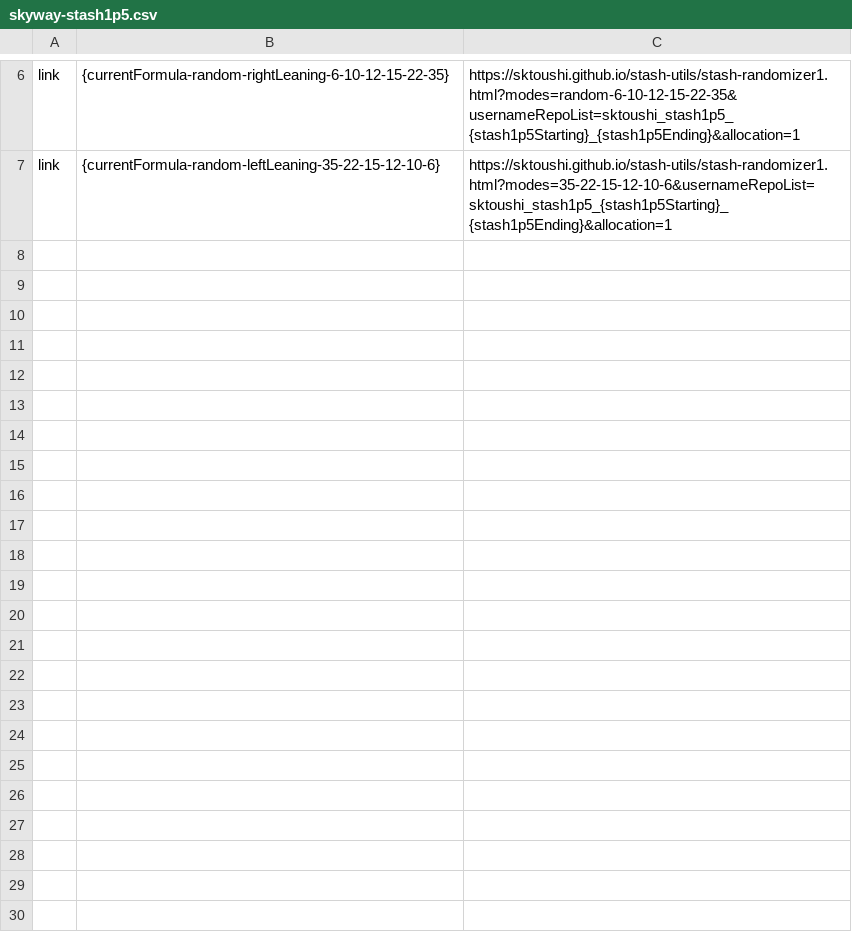
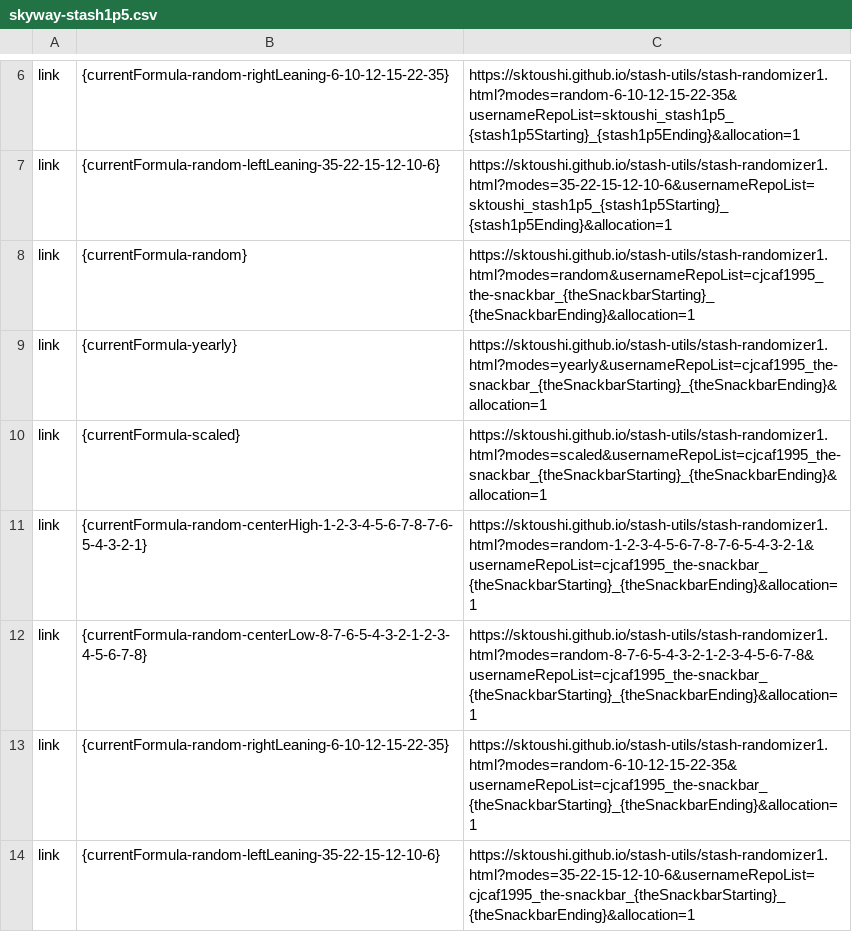
Before and after one commit to sktoushi/stash-utils, a CSV file: skyway-stash1p5.csv, drawn as a sheet; only a part is shown, gaps mark what is left out; the diff names each change by its address in the sheet, - before the commit and + after, or states it on an @@ line.

Commit message:
Update skyway-stash1p5.csv

```diff
--- a/skyway-stash1p5.csv
+++ b/skyway-stash1p5.csv
+row 8: link | {currentFormula-random} | https://sktoushi.github.io/stash-utils/stash-randomizer1.html?modes=random&usernameRepoList=cjcaf1995_the-snackbar_{theSnackbarStarting}_{theSnackbarEnding}&allocation=1
+row 9: link | {currentFormula-yearly} | https://sktoushi.github.io/stash-utils/stash-randomizer1.html?modes=yearly&usernameRepoList=cjcaf1995_the-snackbar_{theSnackbarStarting}_{theSnackbarEnding}&allocation=1
+row 10: link | {currentFormula-scaled} | https://sktoushi.github.io/stash-utils/stash-randomizer1.html?modes=scaled&usernameRepoList=cjcaf1995_the-snackbar_{theSnackbarStarting}_{theSnackbarEnding}&allocation=1
+row 11: link | {currentFormula-random-centerHigh-1-2-3-4-5-6-7-8-7-6-5-4-3-2-1} | https://sktoushi.github.io/stash-utils/stash-randomizer1.html?modes=random-1-2-3-4-5-6-7-8-7-6-5-4-3-2-1&usernameRepoList=cjcaf1995_the-snackbar_{theSnackbarStarting}_{theSnackbarEnding}&allocation=1
+row 12: link | {currentFormula-random-centerLow-8-7-6-5-4-3-2-1-2-3-4-5-6-7-8} | https://sktoushi.github.io/stash-utils/stash-randomizer1.html?modes=random-8-7-6-5-4-3-2-1-2-3-4-5-6-7-8&usernameRepoList=cjcaf1995_the-snackbar_{theSnackbarStarting}_{theSnackbarEnding}&allocation=1
+row 13: link | {currentFormula-random-rightLeaning-6-10-12-15-22-35} | https://sktoushi.github.io/stash-utils/stash-randomizer1.html?modes=random-6-10-12-15-22-35&usernameRepoList=cjcaf1995_the-snackbar_{theSnackbarStarting}_{theSnackbarEnding}&allocation=1
+row 14: link | {currentFormula-random-leftLeaning-35-22-15-12-10-6} | https://sktoushi.github.io/stash-utils/stash-randomizer1.html?modes=35-22-15-12-10-6&usernameRepoList=cjcaf1995_the-snackbar_{theSnackbarStarting}_{theSnackbarEnding}&allocation=1
```
